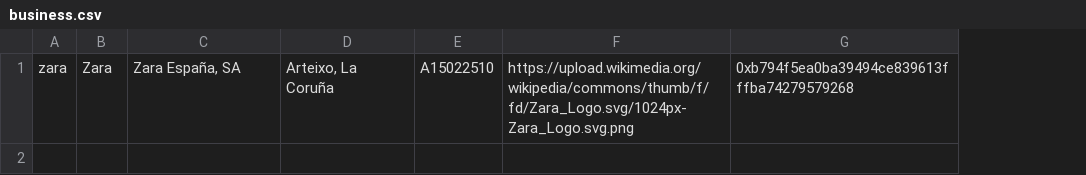
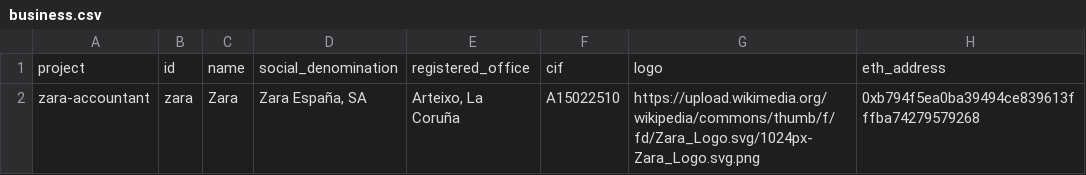
Before and after one commit to davidgrrcia-archived/contablock-app, a CSV file: backend/database/data/business.csv, drawn as a sheet; addresses are those after the commit; the diff names each change by its address in the sheet, - before the commit and + after, or states it on an @@ line.

```diff
--- a/backend/database/data/business.csv
+++ b/backend/database/data/business.csv
+column A, row 2: zara-accountant
+row 1: project | id | name | social_denomination | registered_office | cif | logo | eth_address
```
Also changed, not shown: backend/database/data/balances.csv, 20 other files.
